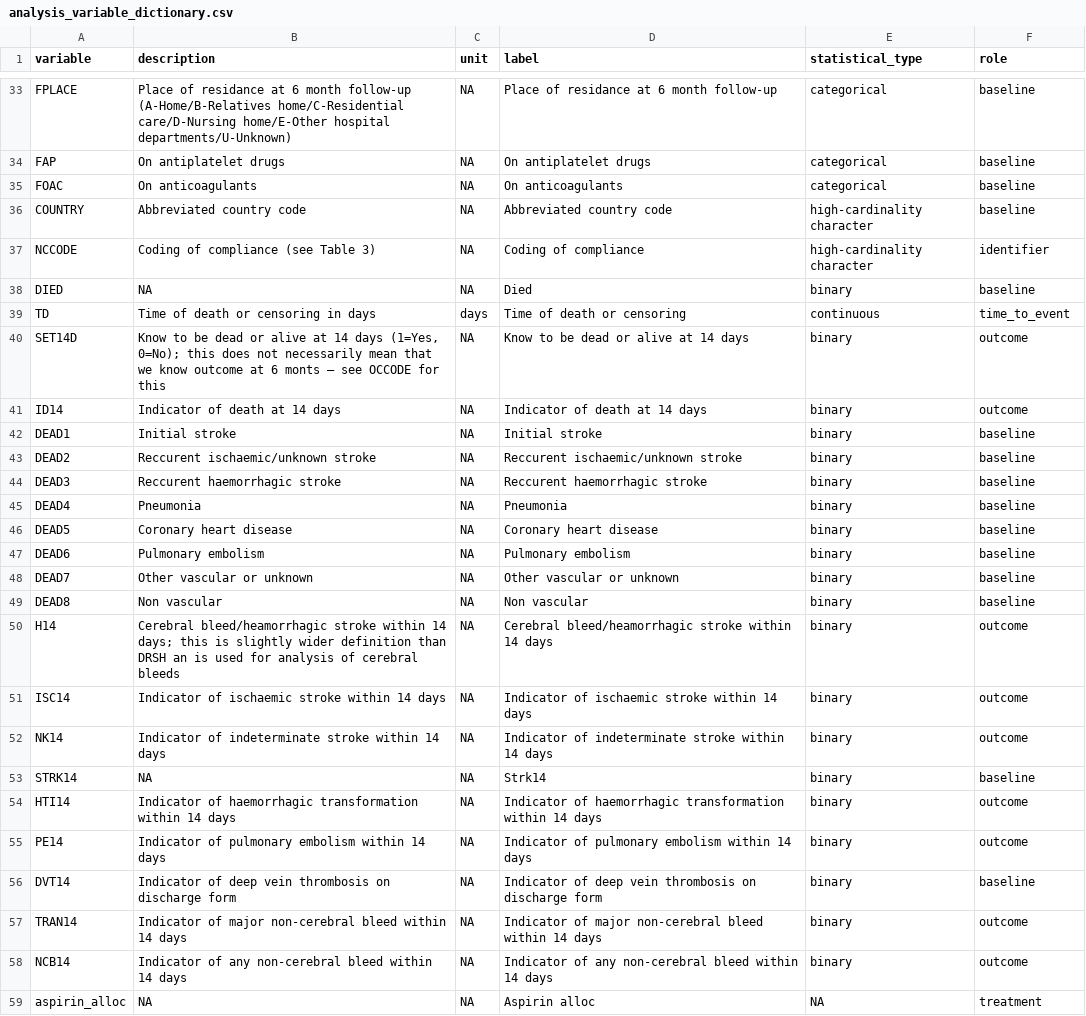
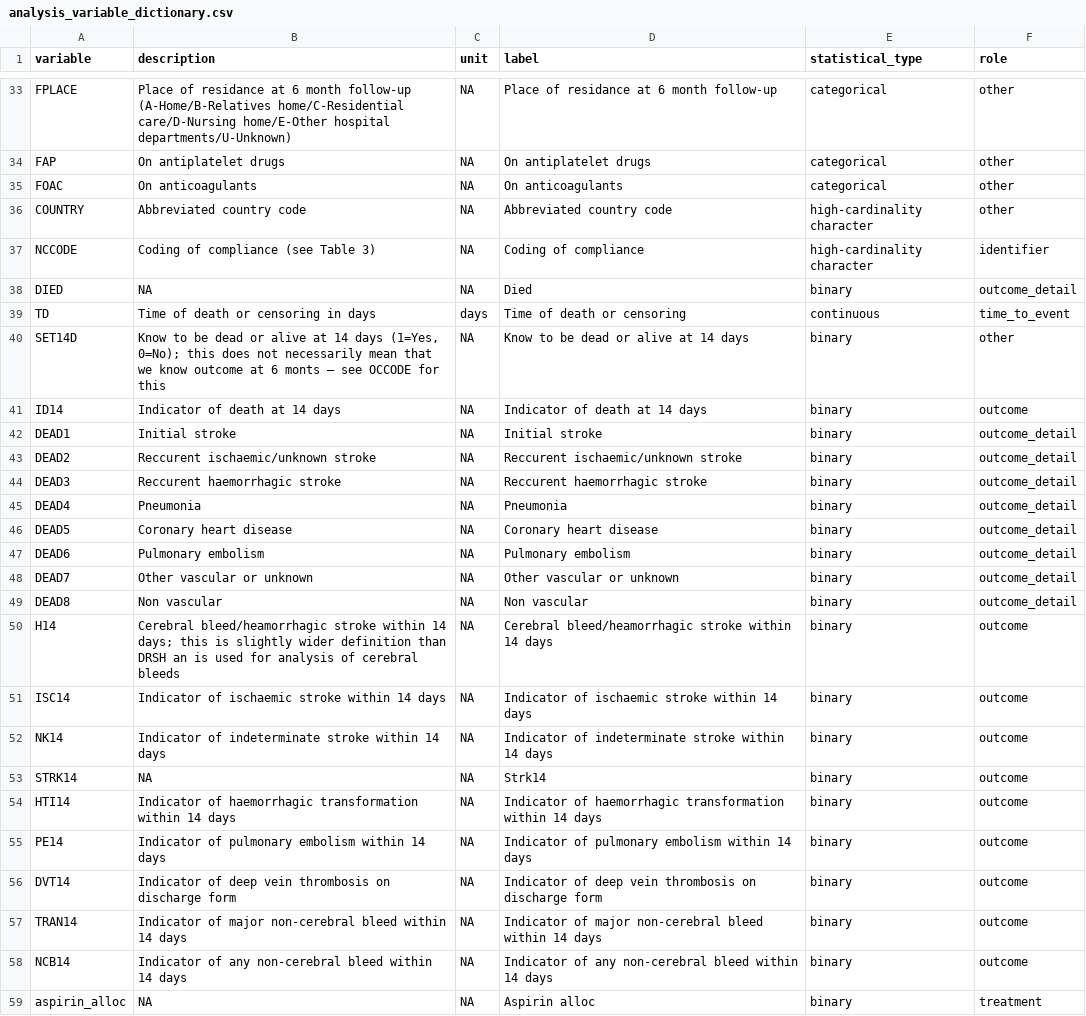
Before and after one commit to lysytsyna-k/stroke-treatment-outcomes, a CSV file: data/reference/analysis_variable_dictionary.csv, drawn as a sheet; only a part is shown, gaps mark what is left out; the diff covers the shown part only; the diff names each change by its address in the sheet, - before the commit and + after, or states it on an @@ line.

```diff
--- a/data/reference/analysis_variable_dictionary.csv
+++ b/data/reference/analysis_variable_dictionary.csv
-F33:F36 (role): baseline
+F33:F36 (role): other
-F38 (role): baseline
+F38 (role): outcome_detail
-F40 (role): outcome
+F40 (role): other
-F42:F49 (role): baseline
+F42:F49 (role): outcome_detail
-F53 (role): baseline
+F53 (role): outcome
-F56 (role): baseline
+F56 (role): outcome
-E59 (statistical_type): NA
+E59 (statistical_type): binary
```
Also changed, not shown: 53 edited cells elsewhere in this file, 1 other file.
